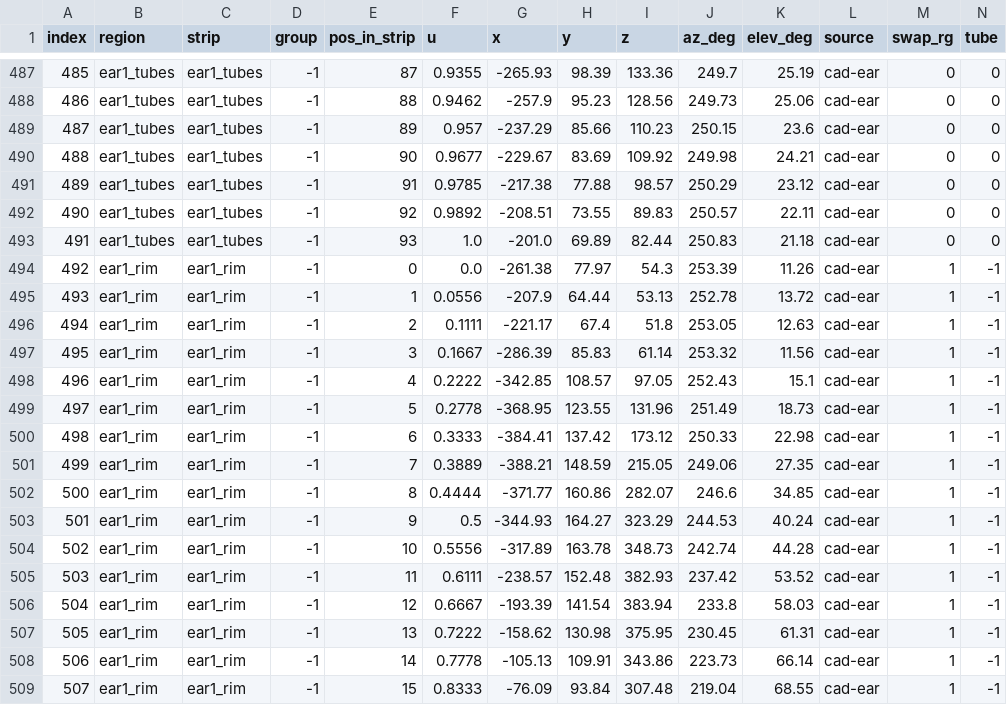
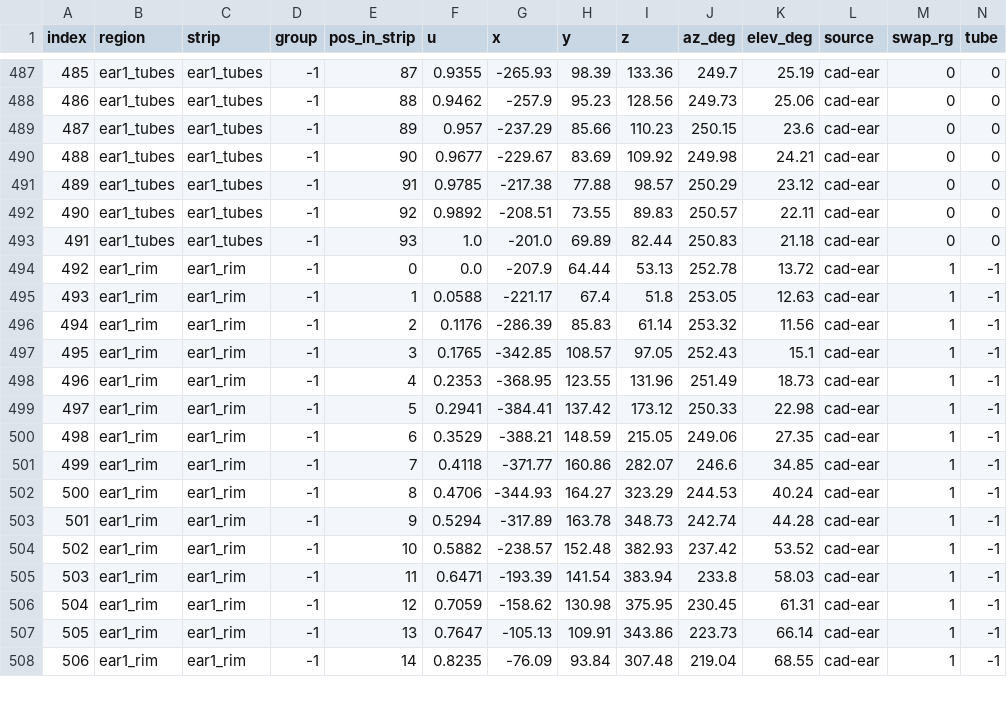
Before and after one commit to vortexcodes/deadmau5-helmet, a CSV file: data/cal/pixel_map.csv, drawn as a sheet; only a part is shown, gaps mark what is left out; removed rows and columns are numbered as before the commit, all else as after; rows hold the shown columns only; the diff covers the shown part only; the diff names each change by its address in the sheet, - before the commit and + after, or states it on an @@ line.

```diff
--- a/data/cal/pixel_map.csv
+++ b/data/cal/pixel_map.csv
-row 494: 492 | ear1_rim | ear1_rim | -1 | 0 | 0.0 | -261.38 | 77.97 | 54.3 | 253.39 | 11.26 | cad-ear | 1 | -1
@@ column A (index) renumbered from row 494 down @@
-E494 (pos_in_strip): 1
+E494 (pos_in_strip): 0
-F494 (u): 0.0556
+F494 (u): 0.0
-E495 (pos_in_strip): 2
+E495 (pos_in_strip): 1
-F495 (u): 0.1111
+F495 (u): 0.0588
-E496 (pos_in_strip): 3
+E496 (pos_in_strip): 2
-F496 (u): 0.1667
+F496 (u): 0.1176
-E497 (pos_in_strip): 4
+E497 (pos_in_strip): 3
-F497 (u): 0.2222
+F497 (u): 0.1765
-E498 (pos_in_strip): 5
+E498 (pos_in_strip): 4
-F498 (u): 0.2778
+F498 (u): 0.2353
-E499 (pos_in_strip): 6
+E499 (pos_in_strip): 5
-F499 (u): 0.3333
+F499 (u): 0.2941
-E500 (pos_in_strip): 7
+E500 (pos_in_strip): 6
-F500 (u): 0.3889
+F500 (u): 0.3529
-E501 (pos_in_strip): 8
+E501 (pos_in_strip): 7
-F501 (u): 0.4444
+F501 (u): 0.4118
-E502 (pos_in_strip): 9
+E502 (pos_in_strip): 8
-F502 (u): 0.5
+F502 (u): 0.4706
-E503 (pos_in_strip): 10
+E503 (pos_in_strip): 9
-F503 (u): 0.5556
+F503 (u): 0.5294
-E504 (pos_in_strip): 11
+E504 (pos_in_strip): 10
-F504 (u): 0.6111
+F504 (u): 0.5882
-E505 (pos_in_strip): 12
+E505 (pos_in_strip): 11
-F505 (u): 0.6667
+F505 (u): 0.6471
-E506 (pos_in_strip): 13
+E506 (pos_in_strip): 12
-F506 (u): 0.7222
+F506 (u): 0.7059
-E507 (pos_in_strip): 14
+E507 (pos_in_strip): 13
-F507 (u): 0.7778
+F507 (u): 0.7647
-E508 (pos_in_strip): 15
+E508 (pos_in_strip): 14
-F508 (u): 0.8333
+F508 (u): 0.8235
```
Also changed, not shown: 5 edited cells elsewhere in this file, 15 other files.
